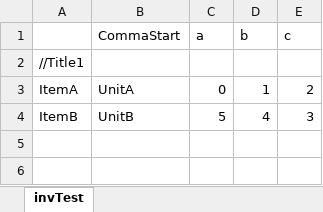
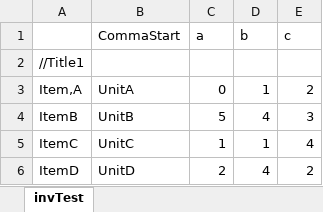
Before and after one commit to larsonja/inv-exp, an Excel workbook: invTester.xlsx, sheet invTest, drawn as a sheet; values as stored, in another font and other column widths than the file's, no borders; the diff names each change by its address in the sheet, - before the commit and + after, or states it on an @@ line.

```diff
--- a/invTester.xlsx (sheet invTest)
+++ b/invTester.xlsx (sheet invTest)
-A3: ItemA
+A3: Item,A
+row 5: ItemC | UnitC | 1 | 1 | 4
+row 6: ItemD | UnitD | 2 | 4 | 2
```
Also changed, not shown: 33 other files.
